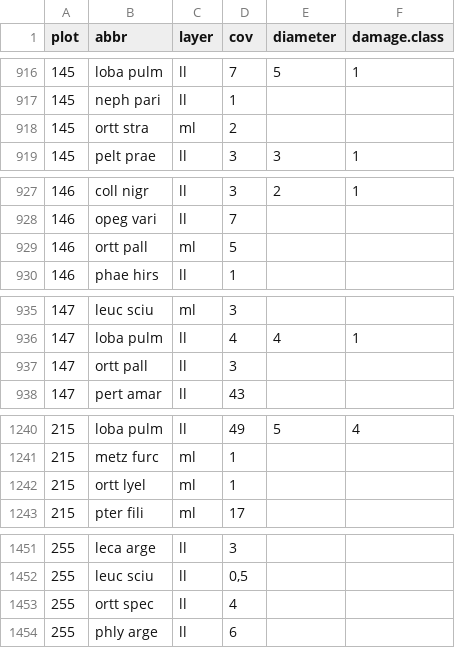
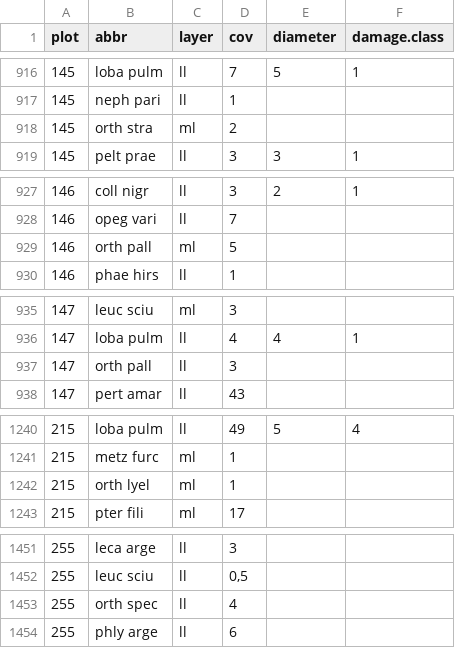
Before and after one commit to r-forge/vegsoup, a CSV file: testing/kalkalpen lichen dta/species.csv, drawn as a sheet; only a part is shown, gaps mark what is left out; the diff covers the shown part only.

```diff
--- a/testing/kalkalpen lichen dta/species.csv
+++ b/testing/kalkalpen lichen dta/species.csv
@@ -917,3 +917,3 @@
 145;"neph pari";"ll";1;;
-145;"ortt stra";"ml";2;;
+145;"orth stra";"ml";2;;
 145;"pelt prae";"ll";3;3;1
@@ -928,3 +928,3 @@
 146;"opeg vari";"ll";7;;
-146;"ortt pall";"ml";5;;
+146;"orth pall";"ml";5;;
 146;"phae hirs";"ll";1;;
@@ -936,3 +936,3 @@
 147;"loba pulm";"ll";4;4;1
-147;"ortt pall";"ll";3;;
+147;"orth pall";"ll";3;;
 147;"pert amar";"ll";43;;
@@ -1241,3 +1241,3 @@
 215;"metz furc";"ml";1;;
-215;"ortt lyel";"ml";1;;
+215;"orth lyel";"ml";1;;
 215;"pter fili";"ml";17;;
@@ -1452,3 +1452,3 @@
 255;"leuc sciu";"ll";0,5;;
-255;"ortt spec";"ll";4;;
+255;"orth spec";"ll";4;;
 255;"phly arge";"ll";6;;
```
Also changed, not shown: 18 edited cells elsewhere in this file, 11 other files.
